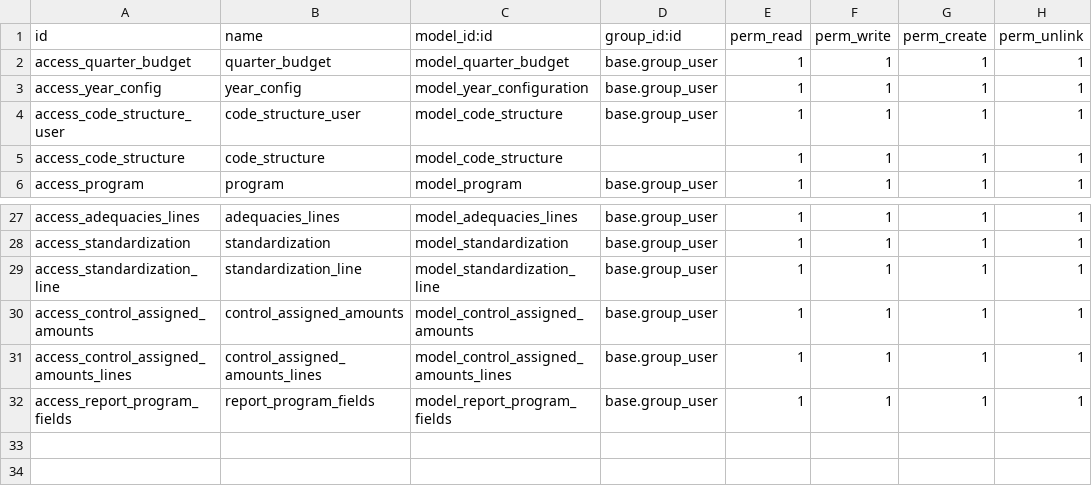
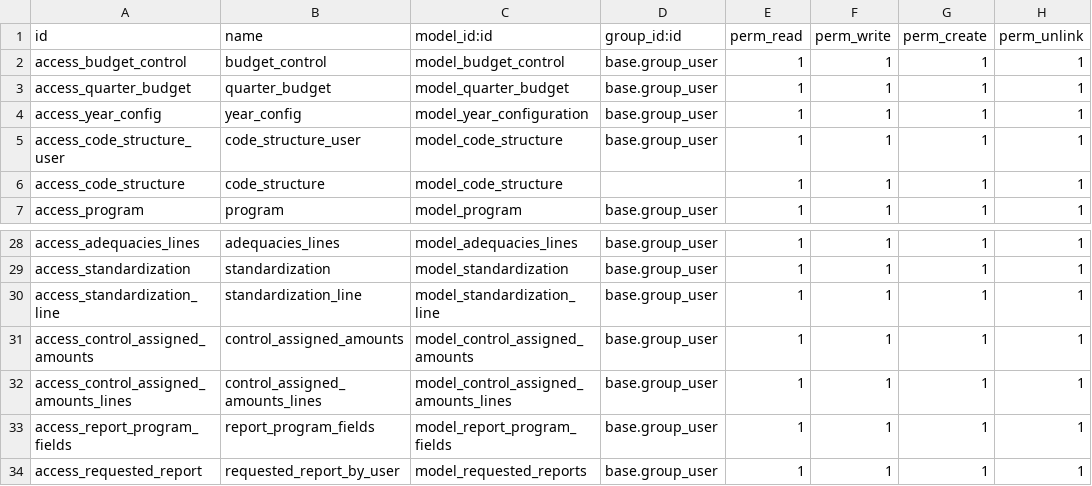
Before and after one commit to felipearizaga/odoo12_20200623b, a CSV file: jt_budget_mgmt/security/ir.model.access.csv, drawn as a sheet; only a part is shown, gaps mark what is left out; the diff names each change by its address in the sheet, - before the commit and + after, or states it on an @@ line.

Commit message:
[IMP]Worked on the feedback part, added calculation for balance on CONAC acc. Added view and model structure of summary report request.

```diff
--- a/jt_budget_mgmt/security/ir.model.access.csv
+++ b/jt_budget_mgmt/security/ir.model.access.csv
+row 2: access_budget_control | budget_control | model_budget_control | base.group_user | 1 | 1 | 1 | 1
+row 34: access_requested_report | requested_report_by_user | model_requested_reports | base.group_user | 1 | 1 | 1 | 1
```
Also changed, not shown: 18 other files.
